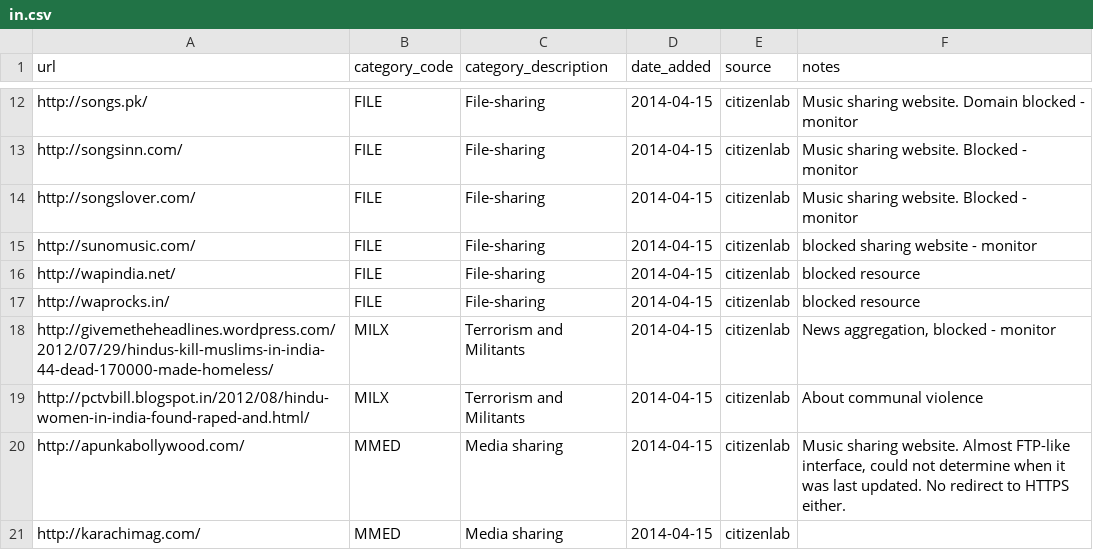
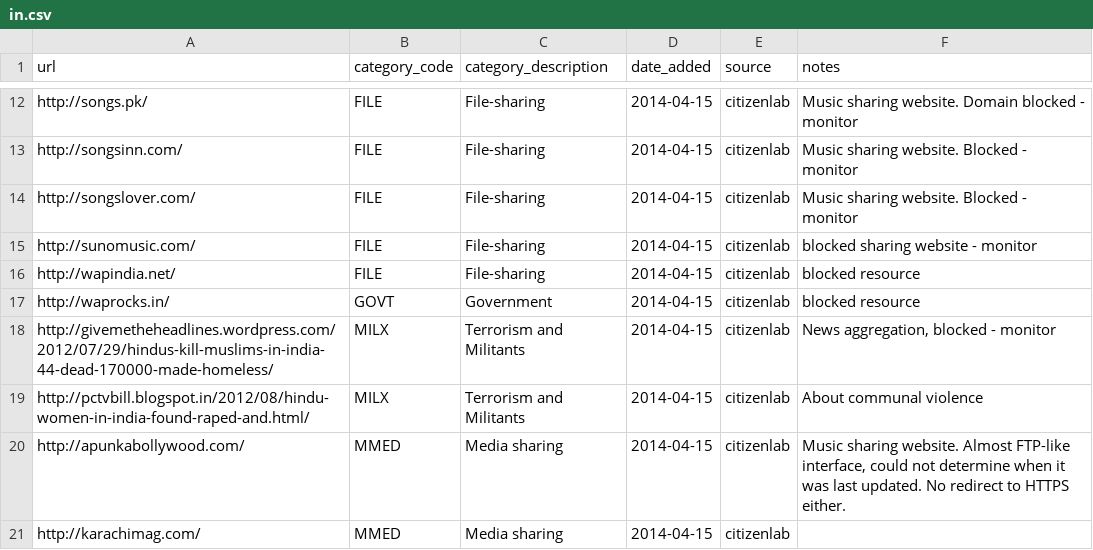
Before and after one commit to ooni/test-lists, a CSV file: lists/in.csv, drawn as a sheet; only a part is shown, gaps mark what is left out.

Commit message:
test

```diff
--- a/lists/in.csv
+++ b/lists/in.csv
@@ -16,3 +16,3 @@ http://sunomusic.com/,FILE,File-sharing,2014-04-15,citizenlab,blocked sharing we
 http://wapindia.net/,FILE,File-sharing,2014-04-15,citizenlab,blocked resource
-http://waprocks.in/,FILE,File-sharing,2014-04-15,citizenlab,blocked resource
+http://waprocks.in/,GOVT,Government,2014-04-15,citizenlab,blocked resource
 http://givemetheheadlines.wordpress.com/2012/07/29/hindus-kill-muslims-in-india-44-dead-170000-made-homeless/,MILX,Terrorism and Militants,2014-04-15,citizenlab,"News aggregation, blocked - monitor"
```
